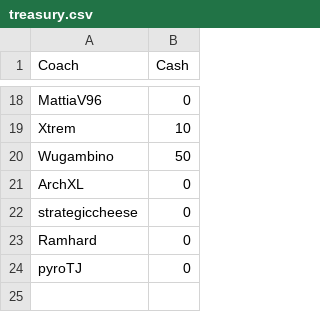
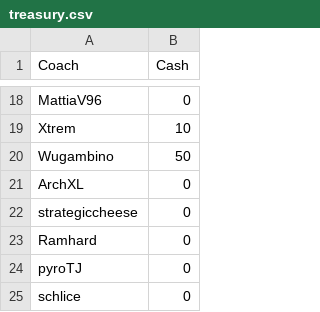
Before and after one commit to nufflytics/REBBL_fantasy, a CSV file: data/treasury.csv, drawn as a sheet; only a part is shown, gaps mark what is left out; the diff names each change by its address in the sheet, - before the commit and + after, or states it on an @@ line.

Commit message:
test team treasury status

```diff
--- a/data/treasury.csv
+++ b/data/treasury.csv
+row 25: schlice | 0
```
